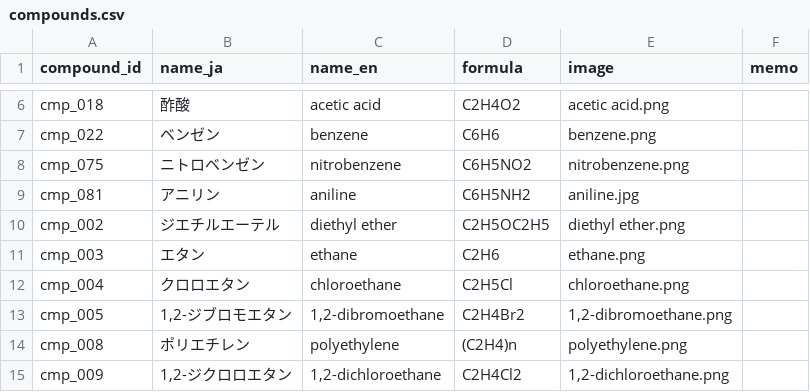
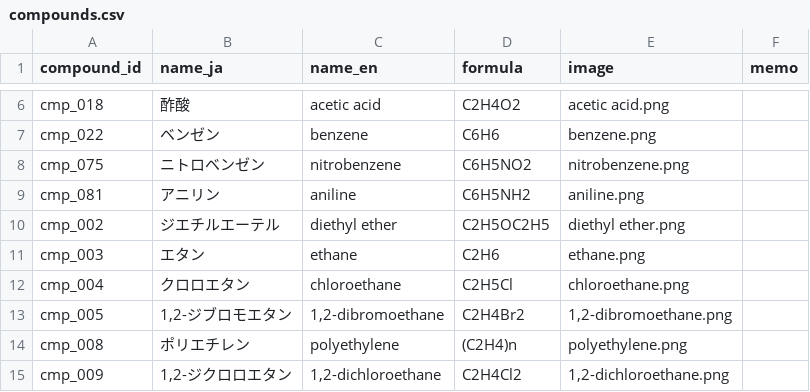
Before and after one commit to milcoco87-cpu/organic-chemistry-app, a CSV file: compounds.csv, drawn as a sheet; only a part is shown, gaps mark what is left out.

Commit message:
Update compound cmp_081

```diff
--- a/compounds.csv
+++ b/compounds.csv
@@ -8,3 +8,3 @@ cmp_022,ベンゼン,benzene,C6H6,benzene.png,
 cmp_075,ニトロベンゼン,nitrobenzene,C6H5NO2,nitrobenzene.png,
-cmp_081,アニリン,aniline,C6H5NH2,aniline.jpg,
+cmp_081,アニリン,aniline,C6H5NH2,aniline.png,
 cmp_002,ジエチルエーテル,diethyl ether,C2H5OC2H5,diethyl ether.png,
```
Also changed, not shown: 1 other file.
